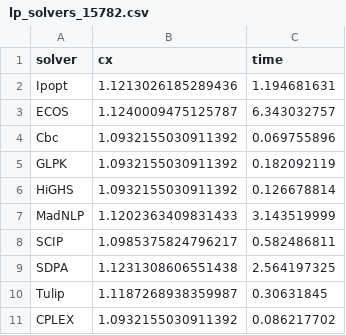
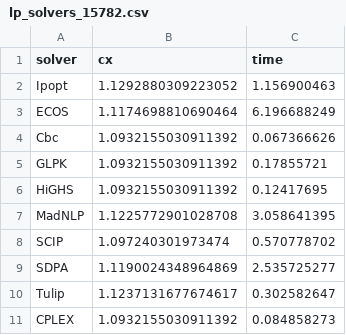
Before and after one commit to ArrogantGao/JuMPSolver_benchmarks, a CSV file: data/lp_solvers_15782.csv, drawn as a sheet.

```diff
--- a/data/lp_solvers_15782.csv
+++ b/data/lp_solvers_15782.csv
@@ -1,11 +1,11 @@
 solver,cx,time
-Ipopt,1.1213026185289436,1.194681631
-ECOS,1.1240009475125787,6.343032757
-Cbc,1.0932155030911392,0.069755896
-GLPK,1.0932155030911392,0.182092119
-HiGHS,1.0932155030911392,0.126678814
-MadNLP,1.1202363409831433,3.143519999
-SCIP,1.0985375824796217,0.582486811
-SDPA,1.1231308606551438,2.564197325
-Tulip,1.1187268938359987,0.30631845
-CPLEX,1.0932155030911392,0.086217702
+Ipopt,1.1292880309223052,1.156900463
+ECOS,1.1174698810690464,6.196688249
+Cbc,1.0932155030911392,0.067366626
+GLPK,1.0932155030911392,0.17855721
+HiGHS,1.0932155030911392,0.12417695
+MadNLP,1.1225772901028708,3.058641395
+SCIP,1.097240301973474,0.570778702
+SDPA,1.1190024348964869,2.535725277
+Tulip,1.1237131677674617,0.302582647
+CPLEX,1.0932155030911392,0.084858273
```
Also changed, not shown: 3 other files.
